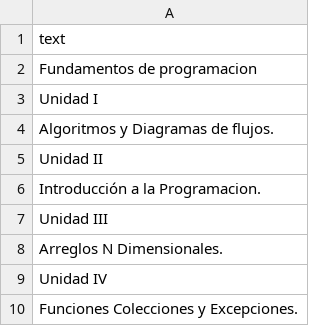
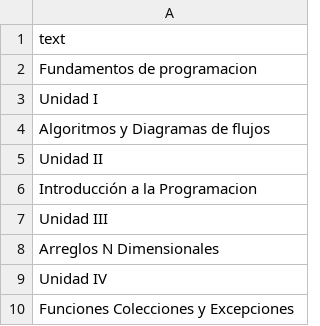
Before and after one commit to gacora/pandas, a CSV file: 10.csv, drawn as a sheet.

Commit message:
Update 10.csv

```diff
--- a/10.csv
+++ b/10.csv
@@ -3,8 +3,8 @@ Fundamentos de programacion
 Unidad I
-Algoritmos y Diagramas de flujos.
+Algoritmos y Diagramas de flujos
 Unidad II
-Introducción a la Programacion.
+Introducción a la Programacion
 Unidad III
-Arreglos N Dimensionales.
+Arreglos N Dimensionales
 Unidad IV
-Funciones Colecciones y Excepciones.
+Funciones Colecciones y Excepciones
```
